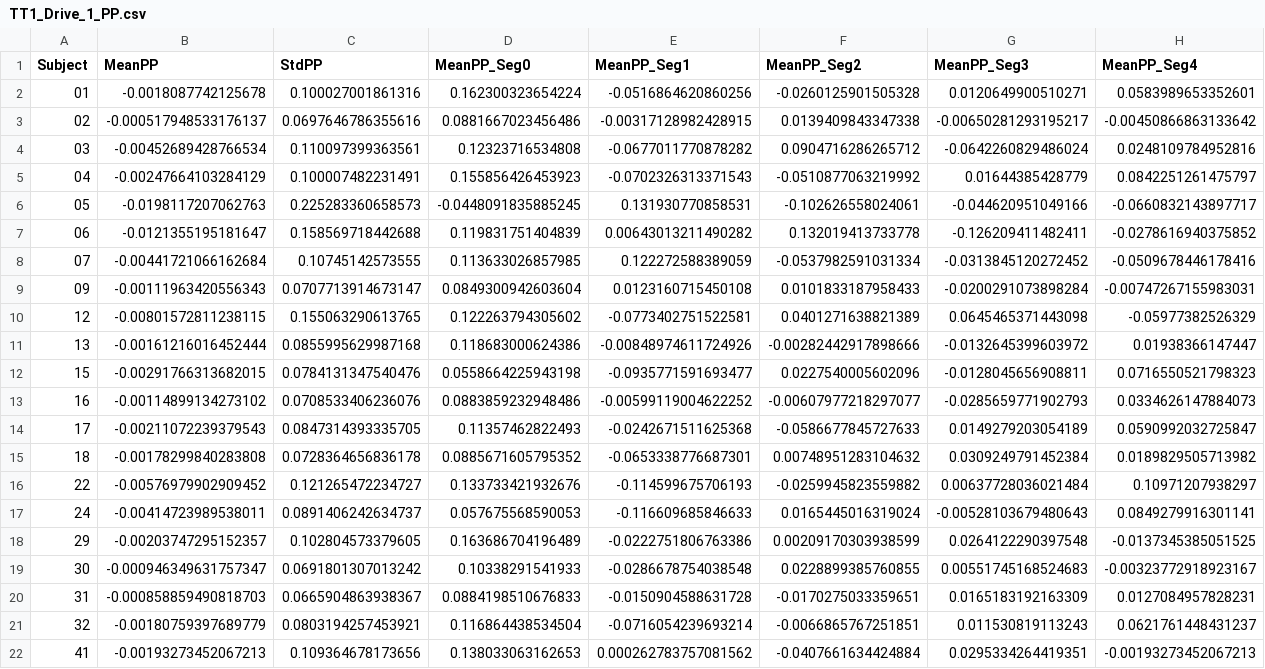
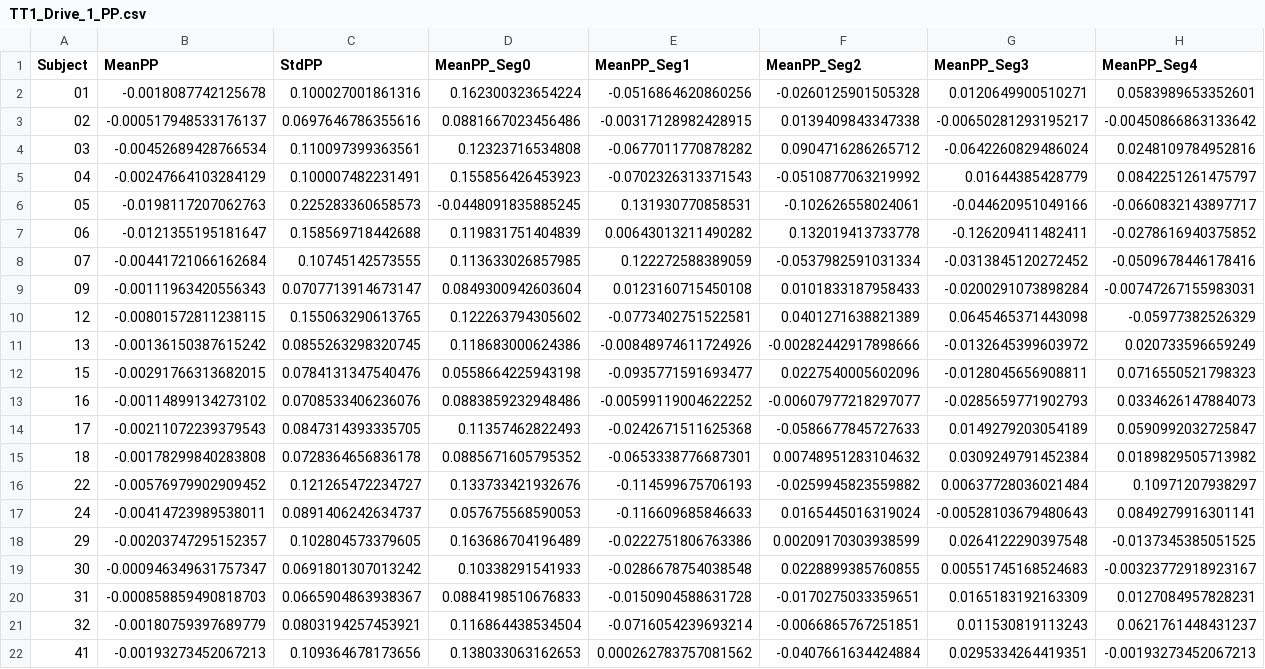
Before and after one commit to UH-CPL/Accelarousal-Study-NAT1-Methods, a CSV file: ttd1/data/processed/analysis/TT1_Drive_1_PP.csv, drawn as a sheet.

```diff
--- a/ttd1/data/processed/analysis/TT1_Drive_1_PP.csv
+++ b/ttd1/data/processed/analysis/TT1_Drive_1_PP.csv
@@ -10,3 +10,3 @@
 "12",-0.00801572811238115,0.155063290613765,0.122263794305602,-0.0773402751522581,0.0401271638821389,0.0645465371443098,-0.05977382526329
-"13",-0.00161216016452444,0.0855995629987168,0.118683000624386,-0.00848974611724926,-0.00282442917898666,-0.0132645399603972,0.01938366147447
+"13",-0.00136150387615242,0.0855263298320745,0.118683000624386,-0.00848974611724926,-0.00282442917898666,-0.0132645399603972,0.020733596659249
 "15",-0.00291766313682015,0.0784131347540476,0.0558664225943198,-0.0935771591693477,0.0227540005602096,-0.0128045656908811,0.0716550521798323
```
Also changed, not shown: 34 other files.
